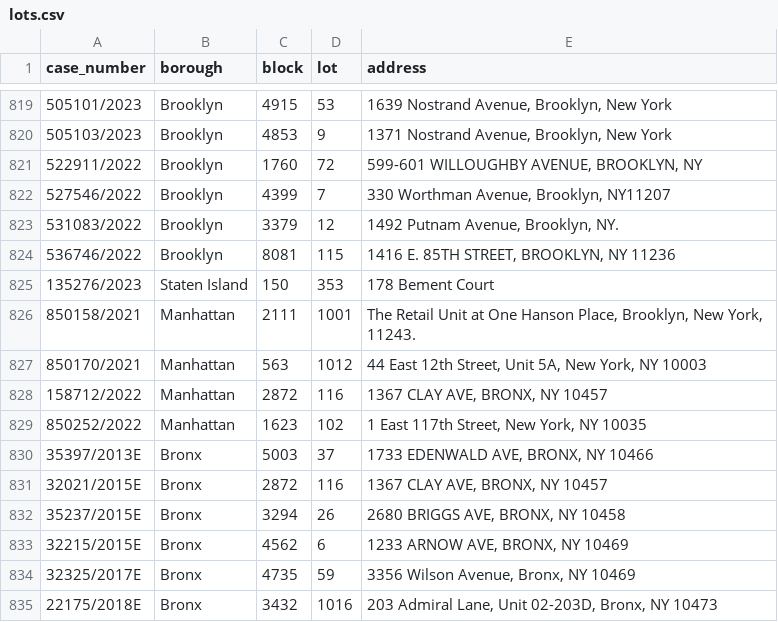
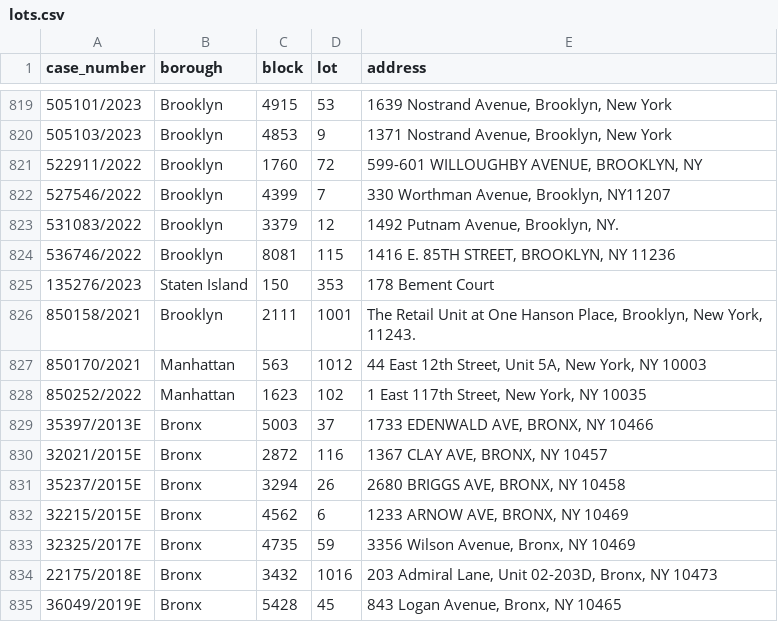
Before and after one commit to ivoytov/manhattan, a CSV file: foreclosures/lots.csv, drawn as a sheet; only a part is shown, gaps mark what is left out; the shorter side is filled out with more unchanged rows.

Commit message:
fix weird borough names getting transfixed

```diff
--- a/foreclosures/lots.csv
+++ b/foreclosures/lots.csv
@@ -825,5 +825,4 @@ case_number,borough,block,lot,address
 135276/2023,Staten Island,150,353,178 Bement Court
-850158/2021,Manhattan,2111,1001,"The Retail Unit at One Hanson Place, Brooklyn, New York, 11243."
+850158/2021,Brooklyn,2111,1001,"The Retail Unit at One Hanson Place, Brooklyn, New York, 11243."
 850170/2021,Manhattan,563,1012,"44 East 12th Street, Unit 5A, New York, NY 10003"
-158712/2022,Manhattan,2872,116,"1367 CLAY AVE, BRONX, NY 10457"
 850252/2022,Manhattan,1623,102," 1 East 117th Street, New York, NY 10035"
```
